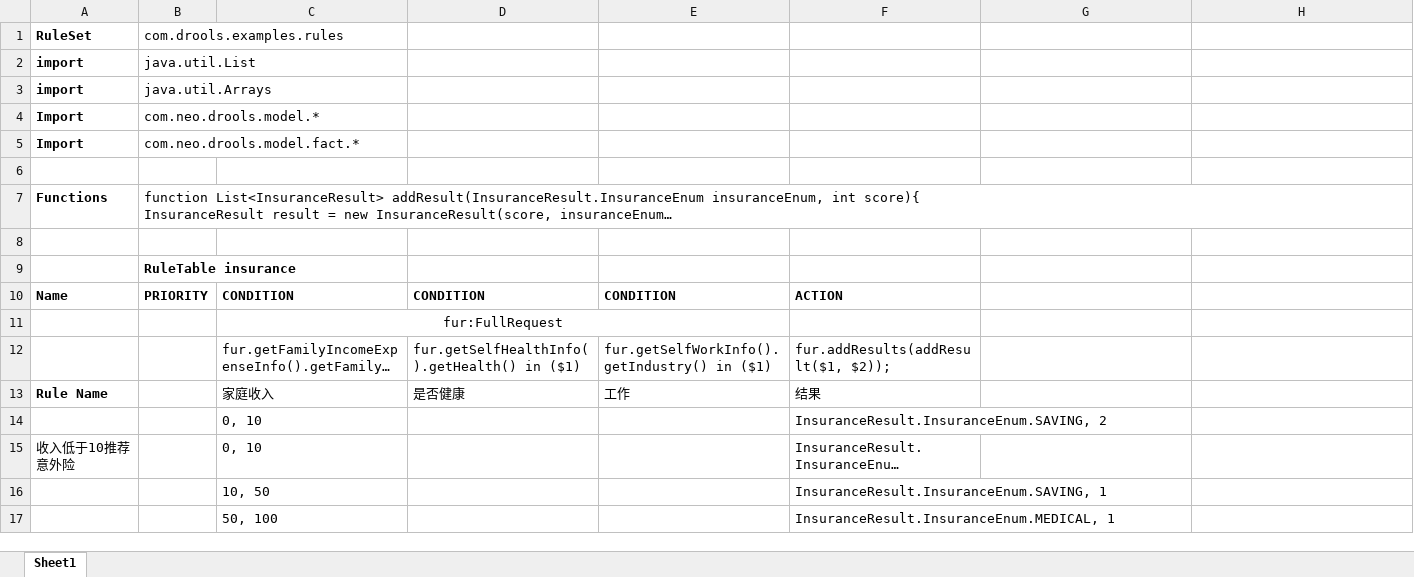
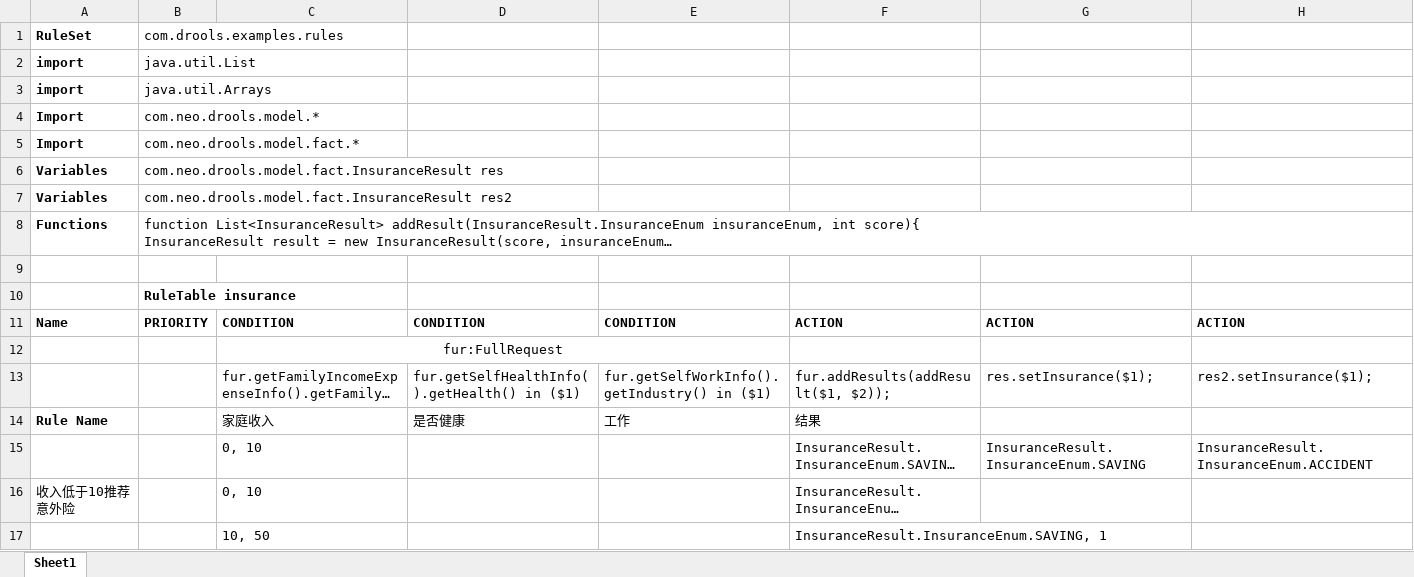
Before and after one commit to ysq2017/insurance_demo, an Excel workbook: insurance-drools/src/main/resources/insuranceRules/insuranceCalc.xlsx, sheet Sheet1, drawn as a sheet; only a part is shown; the shorter side is filled out with more unchanged rows; long unchanged cells end in …; values as stored, in another font and other column widths than the file's, no borders; addresses are those after the commit; the diff names each change by its address in the sheet, - before the commit and + after, or states it on an @@ line.

```diff
--- a/insurance-drools/src/main/resources/insuranceRules/insuranceCalc.xlsx (sheet Sheet1)
+++ b/insurance-drools/src/main/resources/insuranceRules/insuranceCalc.xlsx (sheet Sheet1)
-row 6: (empty)
+row 6: Variables | com.neo.drools.model.fact.InsuranceResult res
+row 7: Variables | com.neo.drools.model.fact.InsuranceResult res2
-G11: (empty)
+G11: ACTION
-H11: (empty)
+H11: ACTION
-G13: (empty)
+G13: res.setInsurance($1);
-H13: (empty)
+H13: res2.setInsurance($1);
-G15: (empty)
+G15: InsuranceResult.InsuranceEnum.SAVING
-H15: (empty)
+H15: InsuranceResult.InsuranceEnum.ACCIDENT
```
Also changed, not shown: 7 other files.
